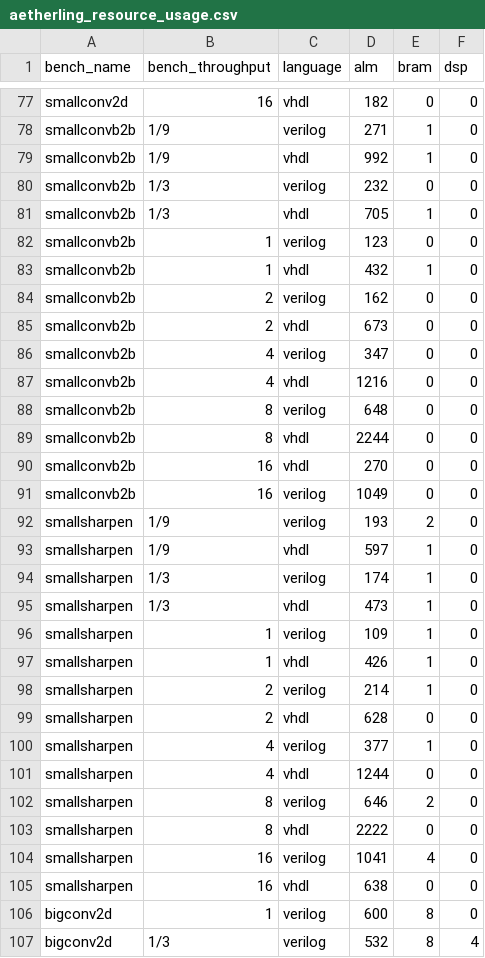
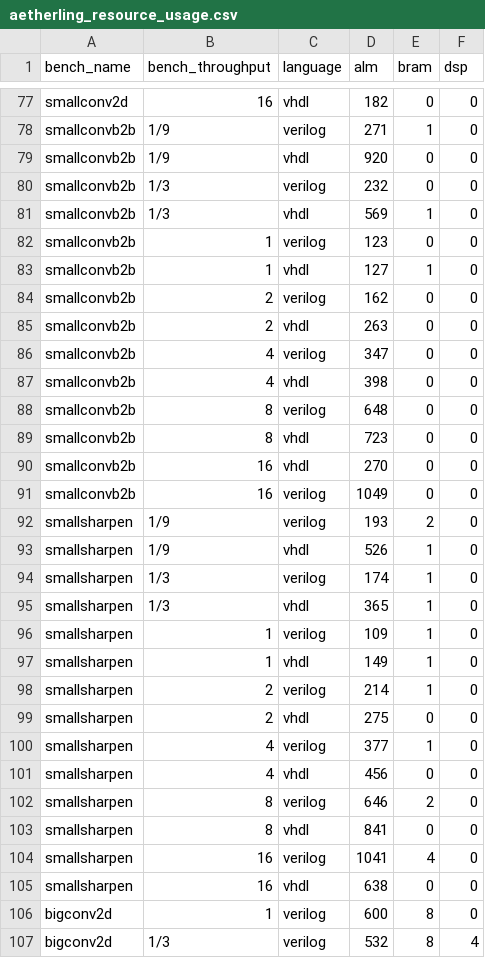
Before and after one commit to louis-hildebrand/sirop-hls, a CSV file: results/aetherling_resource_usage.csv, drawn as a sheet; only a part is shown, gaps mark what is left out; the diff covers the shown part only.

```diff
--- a/results/aetherling_resource_usage.csv
+++ b/results/aetherling_resource_usage.csv
@@ -78,13 +78,13 @@ smallconv2d,16,vhdl,182,0,0
 smallconvb2b,1/9,verilog,271,1,0
-smallconvb2b,1/9,vhdl,992,1,0
+smallconvb2b,1/9,vhdl,920,0,0
 smallconvb2b,1/3,verilog,232,0,0
-smallconvb2b,1/3,vhdl,705,1,0
+smallconvb2b,1/3,vhdl,569,1,0
 smallconvb2b,1,verilog,123,0,0
-smallconvb2b,1,vhdl,432,1,0
+smallconvb2b,1,vhdl,127,1,0
 smallconvb2b,2,verilog,162,0,0
-smallconvb2b,2,vhdl,673,0,0
+smallconvb2b,2,vhdl,263,0,0
 smallconvb2b,4,verilog,347,0,0
-smallconvb2b,4,vhdl,1216,0,0
+smallconvb2b,4,vhdl,398,0,0
 smallconvb2b,8,verilog,648,0,0
-smallconvb2b,8,vhdl,2244,0,0
+smallconvb2b,8,vhdl,723,0,0
 smallconvb2b,16,vhdl,270,0,0
@@ -92,13 +92,13 @@ smallconvb2b,16,verilog,1049,0,0
 smallsharpen,1/9,verilog,193,2,0
-smallsharpen,1/9,vhdl,597,1,0
+smallsharpen,1/9,vhdl,526,1,0
 smallsharpen,1/3,verilog,174,1,0
-smallsharpen,1/3,vhdl,473,1,0
+smallsharpen,1/3,vhdl,365,1,0
 smallsharpen,1,verilog,109,1,0
-smallsharpen,1,vhdl,426,1,0
+smallsharpen,1,vhdl,149,1,0
 smallsharpen,2,verilog,214,1,0
-smallsharpen,2,vhdl,628,0,0
+smallsharpen,2,vhdl,275,0,0
 smallsharpen,4,verilog,377,1,0
-smallsharpen,4,vhdl,1244,0,0
+smallsharpen,4,vhdl,456,0,0
 smallsharpen,8,verilog,646,2,0
-smallsharpen,8,vhdl,2222,0,0
+smallsharpen,8,vhdl,841,0,0
 smallsharpen,16,verilog,1041,4,0
```
Also changed, not shown: 38 edited cells elsewhere in this file, results/aetherling_fmax_estimates.csv.
